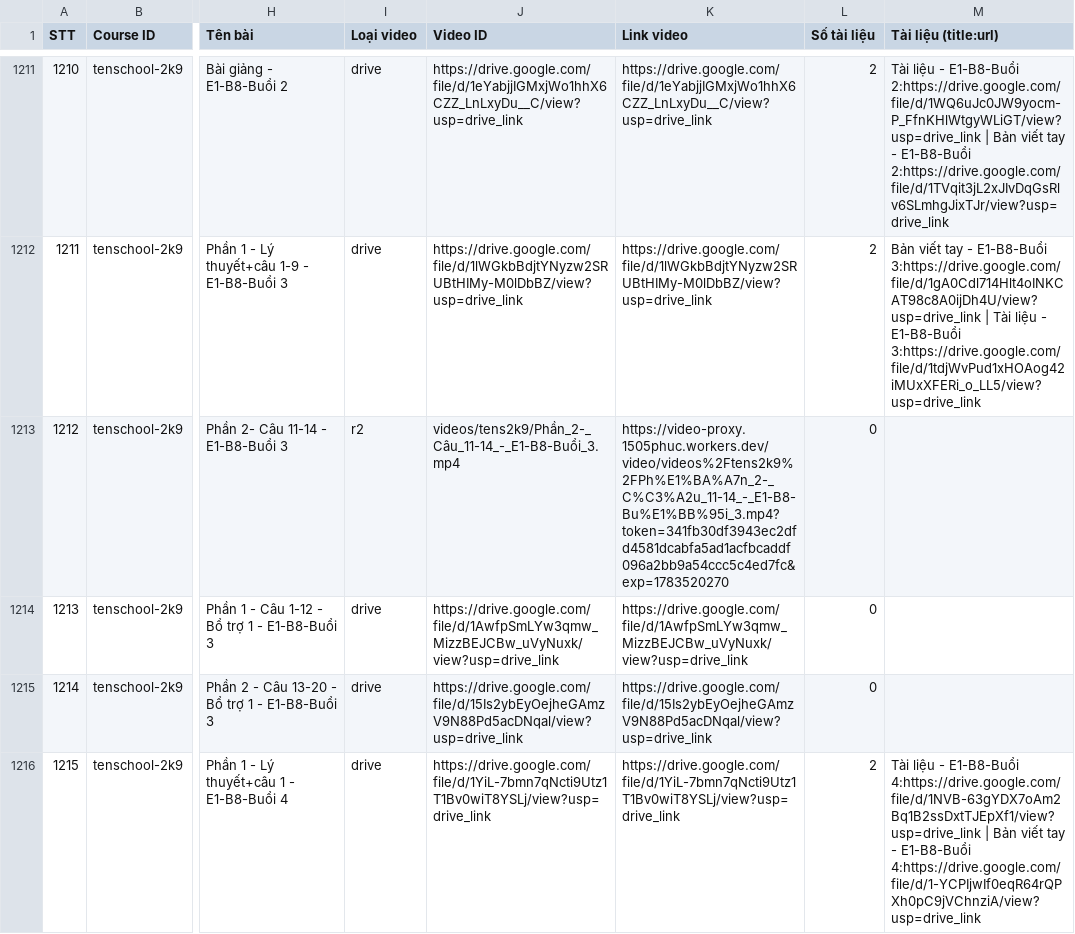
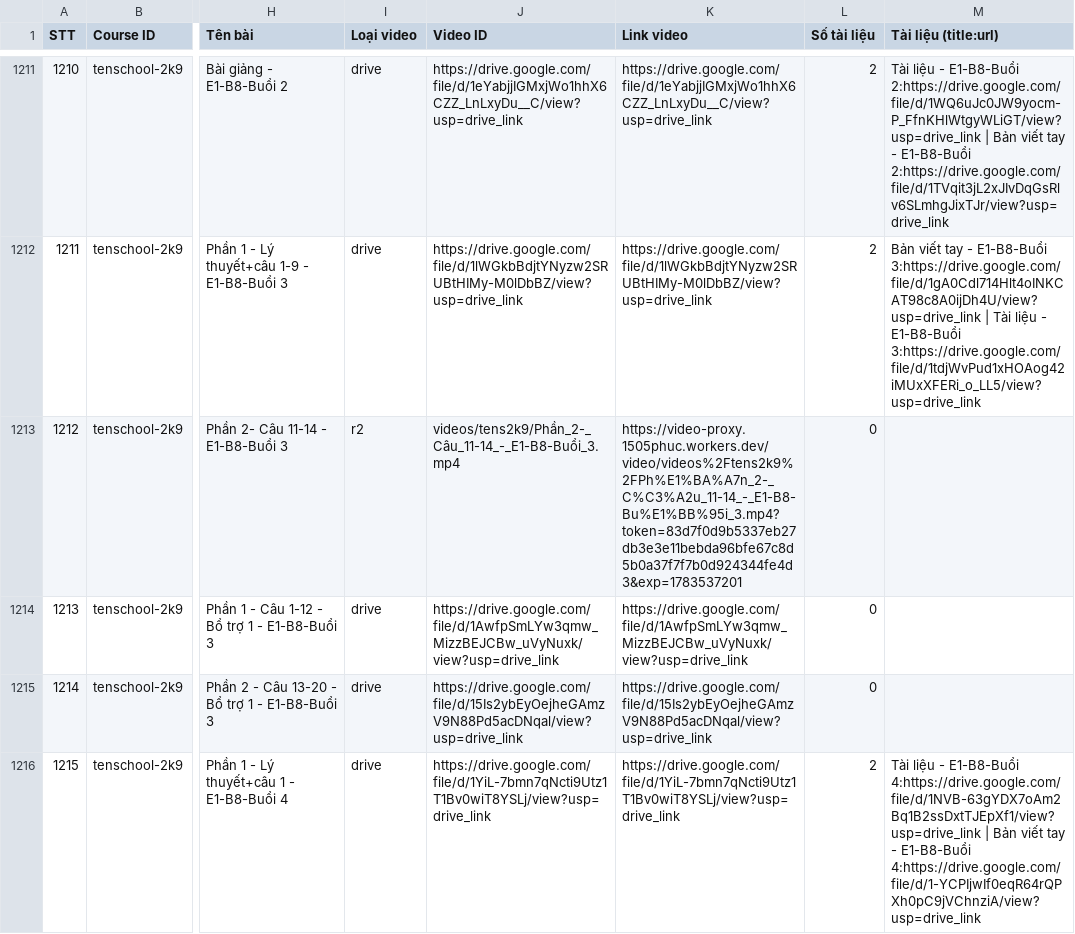
Before and after one commit to sdmsdjs/Course-Extractor, a CSV file: data.csv, drawn as a sheet; only a part is shown, gaps mark what is left out; the diff covers the shown part only; the diff names each change by its address in the sheet, - before the commit and + after, or states it on an @@ line.

```diff
--- a/data.csv
+++ b/data.csv
-K1213 (Link video): https://video-proxy.1505phuc.workers.dev/video/videos%2Ftens2k9%2FPh%E1%BA%A7n_2-_C%C3%A2u_11-14_-_E1-B8-Bu%E1%BB%95i_3.mp4?token=341fb30df3943ec2dfd4581dcabfa5ad1acfbcaddf096a2bb9a54ccc5c4ed7fc&exp=1783520270
+K1213 (Link video): https://video-proxy.1505phuc.workers.dev/video/videos%2Ftens2k9%2FPh%E1%BA%A7n_2-_C%C3%A2u_11-14_-_E1-B8-Bu%E1%BB%95i_3.mp4?token=83d7f0d9b5337eb27db3e3e11bebda96bfe67c8d5b0a37f7f7b0d924344fe4d3&exp=1783537201
```
Also changed, not shown: 32 edited cells elsewhere in this file.
